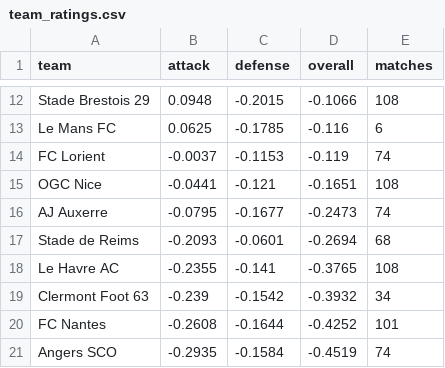
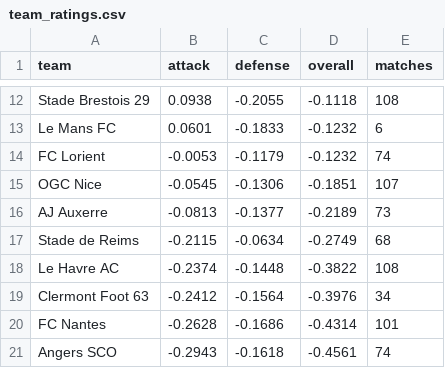
Before and after one commit to JuanAndresHS/pitchiq, a CSV file: data/predictions/fl1/team_ratings.csv, drawn as a sheet; only a part is shown, gaps mark what is left out; the diff covers the shown part only; the diff names each change by its address in the sheet, - before the commit and + after, or states it on an @@ line.

```diff
--- a/data/predictions/fl1/team_ratings.csv
+++ b/data/predictions/fl1/team_ratings.csv
-B12 (attack): 0.0948
+B12 (attack): 0.0938
-C12 (defense): -0.2015
+C12 (defense): -0.2055
-D12 (overall): -0.1066
+D12 (overall): -0.1118
-B13 (attack): 0.0625
+B13 (attack): 0.0601
-C13 (defense): -0.1785
+C13 (defense): -0.1833
-D13 (overall): -0.116
+D13 (overall): -0.1232
-B14 (attack): -0.0037
+B14 (attack): -0.0053
-C14 (defense): -0.1153
+C14 (defense): -0.1179
-D14 (overall): -0.119
+D14 (overall): -0.1232
-B15 (attack): -0.0441
+B15 (attack): -0.0545
-C15 (defense): -0.121
+C15 (defense): -0.1306
-D15 (overall): -0.1651
+D15 (overall): -0.1851
-E15 (matches): 108
+E15 (matches): 107
-B16 (attack): -0.0795
+B16 (attack): -0.0813
-C16 (defense): -0.1677
+C16 (defense): -0.1377
-D16 (overall): -0.2473
+D16 (overall): -0.2189
-E16 (matches): 74
+E16 (matches): 73
-B17 (attack): -0.2093
+B17 (attack): -0.2115
-C17 (defense): -0.0601
+C17 (defense): -0.0634
-D17 (overall): -0.2694
+D17 (overall): -0.2749
-B18 (attack): -0.2355
+B18 (attack): -0.2374
-C18 (defense): -0.141
+C18 (defense): -0.1448
-D18 (overall): -0.3765
+D18 (overall): -0.3822
-B19 (attack): -0.239
+B19 (attack): -0.2412
-C19 (defense): -0.1542
+C19 (defense): -0.1564
-D19 (overall): -0.3932
+D19 (overall): -0.3976
-B20 (attack): -0.2608
+B20 (attack): -0.2628
-C20 (defense): -0.1644
+C20 (defense): -0.1686
-D20 (overall): -0.4252
+D20 (overall): -0.4314
-B21 (attack): -0.2935
+B21 (attack): -0.2943
-C21 (defense): -0.1584
+C21 (defense): -0.1618
-D21 (overall): -0.4519
+D21 (overall): -0.4561
```
Also changed, not shown: 2 added rows, 2 removed rows and 38 edited cells elsewhere in this file, data/predictions/cl/upcoming_forecasts.csv, data/predictions/fl1/upcoming_forecasts.csv, 16 other files.
